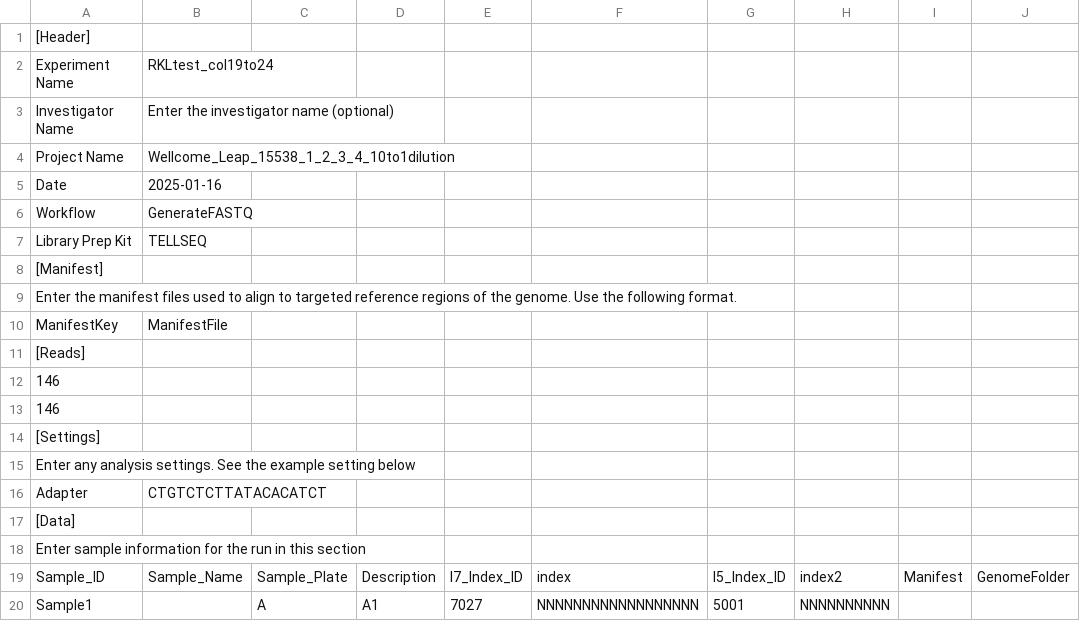
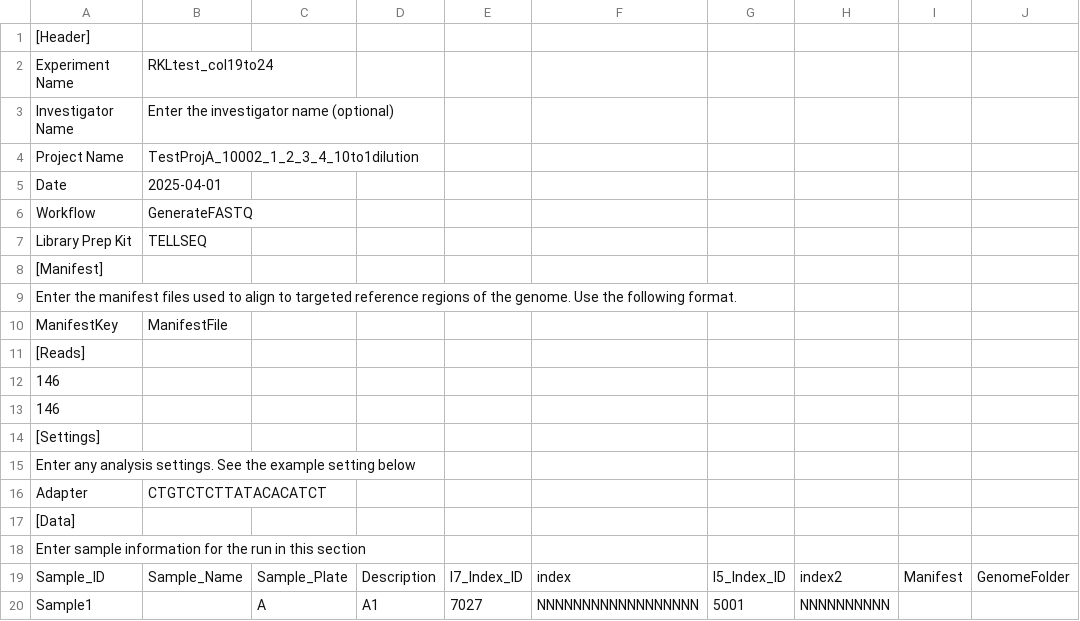
Before and after one commit to biocore/metagenomics_pooling_notebook, a CSV file: notebooks/test_output/SampleSheets/Tellseq_samplesheet_instrument_iseq_set_col19to24.csv, drawn as a sheet; only a part is shown; the diff names each change by its address in the sheet, - before the commit and + after, or states it on an @@ line.

Commit message:
integrate changes to support more than two concentrations for tellseq

```diff
--- a/notebooks/test_output/SampleSheets/Tellseq_samplesheet_instrument_iseq_set_col19to24.csv
+++ b/notebooks/test_output/SampleSheets/Tellseq_samplesheet_instrument_iseq_set_col19to24.csv
-B4: Wellcome_Leap_15538_1_2_3_4_10to1dilution
+B4: TestProjA_10002_1_2_3_4_10to1dilution
-B5: 2025-01-16
+B5: 2025-04-01
```
Also changed, not shown: 12 other files.
